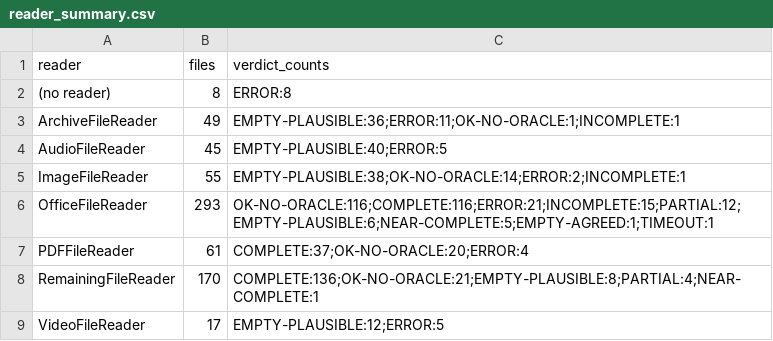
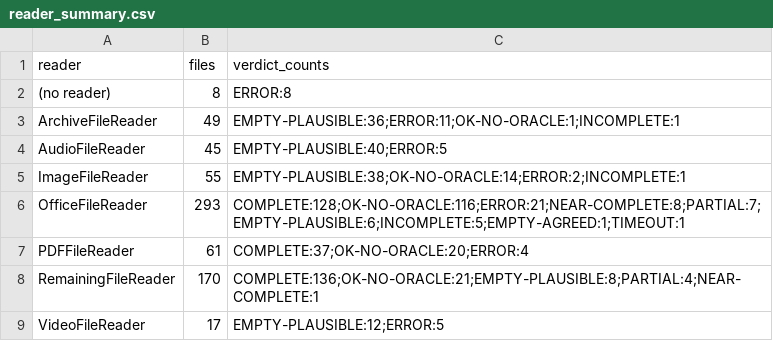
Before and after one commit to RussellTCrivello/SYLTHARAE-Pro, a CSV file: audit_report/r15/reader_summary.csv, drawn as a sheet.

```diff
--- a/audit_report/r15/reader_summary.csv
+++ b/audit_report/r15/reader_summary.csv
@@ -5,3 +5,3 @@ AudioFileReader,45,EMPTY-PLAUSIBLE:40;ERROR:5
 ImageFileReader,55,EMPTY-PLAUSIBLE:38;OK-NO-ORACLE:14;ERROR:2;INCOMPLETE:1
-OfficeFileReader,293,OK-NO-ORACLE:116;COMPLETE:116;ERROR:21;INCOMPLETE:15;PARTIAL:12;EMPTY-PLAUSIBLE:6;NEAR-COMPLETE:5;EMPTY-AGREED:1;TIMEOUT:1
+OfficeFileReader,293,COMPLETE:128;OK-NO-ORACLE:116;ERROR:21;NEAR-COMPLETE:8;PARTIAL:7;EMPTY-PLAUSIBLE:6;INCOMPLETE:5;EMPTY-AGREED:1;TIMEOUT:1
 PDFFileReader,61,COMPLETE:37;OK-NO-ORACLE:20;ERROR:4
```
Also changed, not shown: audit_report/r15/family_summary.csv, audit_report/r15/manifest.csv, 24 other files.
